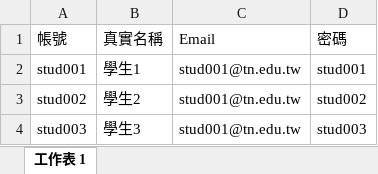
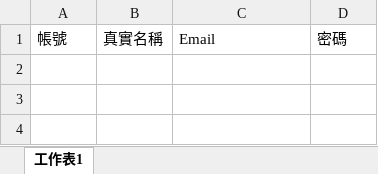
Before and after one commit to tad0616/tad_users, an Excel workbook: demo.xlsx, sheet 工作表1, drawn as a sheet; values as stored, in another font and other column widths than the file's, no borders; the diff names each change by its address in the sheet, - before the commit and + after, or states it on an @@ line.

```diff
--- a/demo.xlsx (sheet 工作表1)
+++ b/demo.xlsx (sheet 工作表1)
-sheet tab: 工作表 1
+sheet tab: 工作表1
-row 2: stud001 | 學生1 | stud001@tn.edu.tw | stud001
-row 3: stud002 | 學生2 | stud001@tn.edu.tw | stud002
-row 4: stud003 | 學生3 | stud001@tn.edu.tw | stud003
```
Also changed, not shown: 30 other files.
